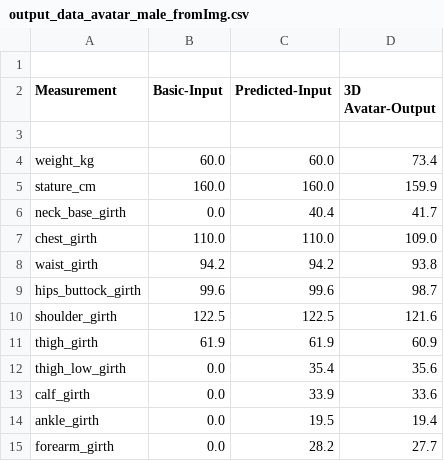
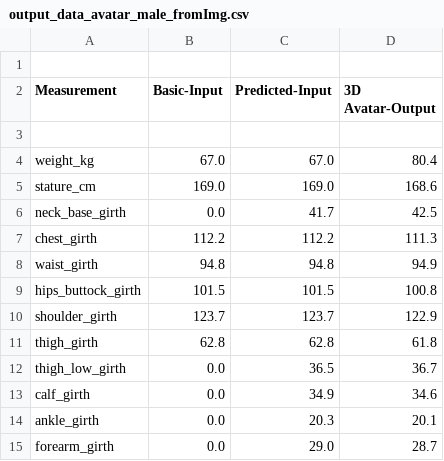
Before and after one commit to Kyazs/Somatotype-Based-Diet-Recommendation, a CSV file: data/output_files/output_data_avatar_male_fromImg.csv, drawn as a sheet; only a part is shown; the diff covers the shown part only.

```diff
--- a/data/output_files/output_data_avatar_male_fromImg.csv
+++ b/data/output_files/output_data_avatar_male_fromImg.csv
@@ -3,13 +3,13 @@ Measurement          |Basic-Input     |Predicted-Input |3D Avatar-Output
 
-weight_kg            |60.0            |60.0            |73.4
-stature_cm           |160.0           |160.0           |159.9
-neck_base_girth      |0.0             |40.4            |41.7
-chest_girth          |110.0           |110.0           |109.0
-waist_girth          |94.2            |94.2            |93.8
-hips_buttock_girth   |99.6            |99.6            |98.7
-shoulder_girth       |122.5           |122.5           |121.6
-thigh_girth          |61.9            |61.9            |60.9
-thigh_low_girth      |0.0             |35.4            |35.6
-calf_girth           |0.0             |33.9            |33.6
-ankle_girth          |0.0             |19.5            |19.4
-forearm_girth        |0.0             |28.2            |27.7
+weight_kg            |67.0            |67.0            |80.4
+stature_cm           |169.0           |169.0           |168.6
+neck_base_girth      |0.0             |41.7            |42.5
+chest_girth          |112.2           |112.2           |111.3
+waist_girth          |94.8            |94.8            |94.9
+hips_buttock_girth   |101.5           |101.5           |100.8
+shoulder_girth       |123.7           |123.7           |122.9
+thigh_girth          |62.8            |62.8            |61.8
+thigh_low_girth      |0.0             |36.5            |36.7
+calf_girth           |0.0             |34.9            |34.6
+ankle_girth          |0.0             |20.3            |20.1
+forearm_girth        |0.0             |29.0            |28.7
```
Also changed, not shown: 21 edited cells elsewhere in this file, 6 other files.
